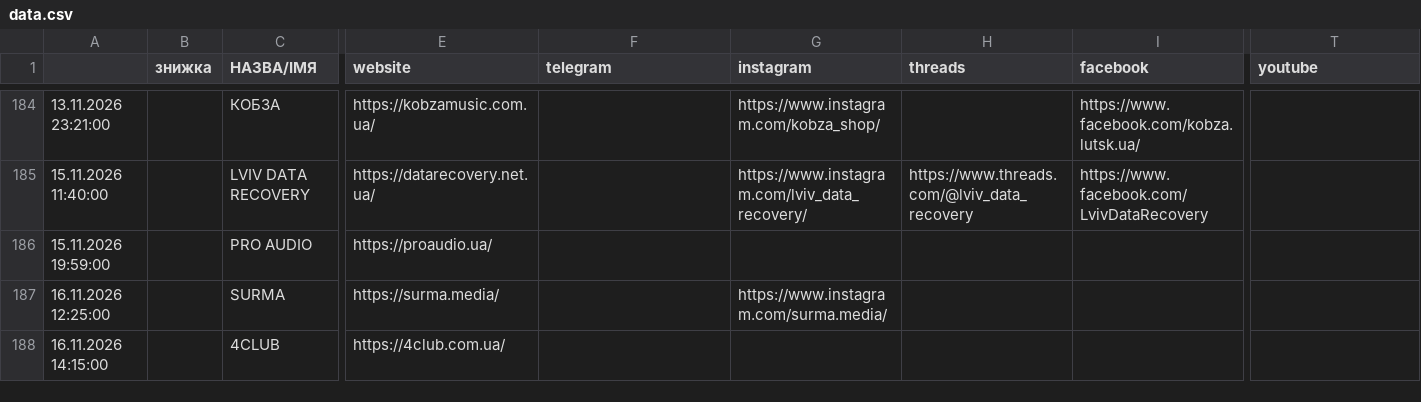
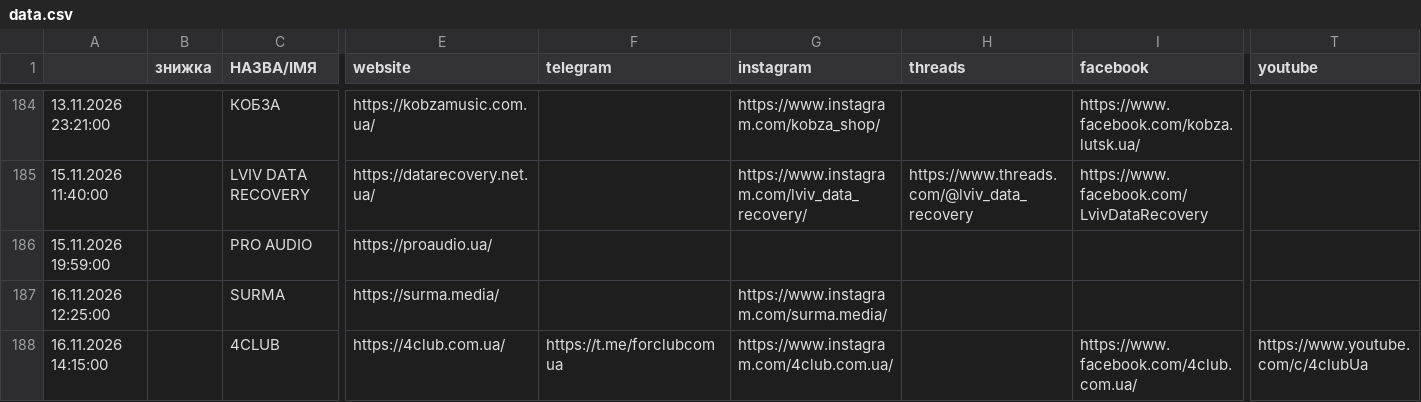
Before and after one commit to 2232344-ctrl/didvinil, a CSV file: vinyl-ukraine/data.csv, drawn as a sheet; only a part is shown, gaps mark what is left out; the diff names each change by its address in the sheet, - before the commit and + after, or states it on an @@ line.

```diff
--- a/vinyl-ukraine/data.csv
+++ b/vinyl-ukraine/data.csv
-F188 (telegram): (empty)
+F188 (telegram): https://t.me/forclubcomua
-G188 (instagram): (empty)
+G188 (instagram): https://www.instagram.com/4club.com.ua/
-I188 (facebook): (empty)
+I188 (facebook): https://www.facebook.com/4club.com.ua/
-T188 (youtube): (empty)
+T188 (youtube): https://www.youtube.com/c/4clubUa
```
Also changed, not shown: 1 other file.
